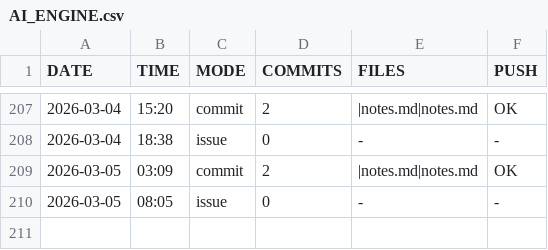
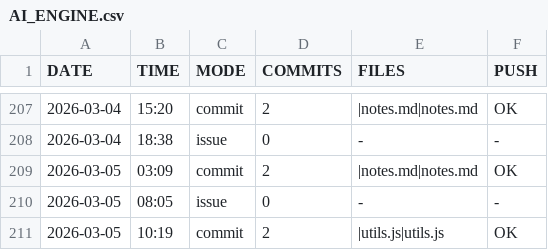
Before and after one commit to DragAditya/GithubAutomation, a CSV file: AI_ENGINE.csv, drawn as a sheet; only a part is shown, gaps mark what is left out; the diff names each change by its address in the sheet, - before the commit and + after, or states it on an @@ line.

Commit message:
AI engine update

```diff
--- a/AI_ENGINE.csv
+++ b/AI_ENGINE.csv
+row 211: 2026-03-05 | 10:19 | commit | 2 | |utils.js|utils.js | OK
```
Also changed, not shown: 1 other file.
